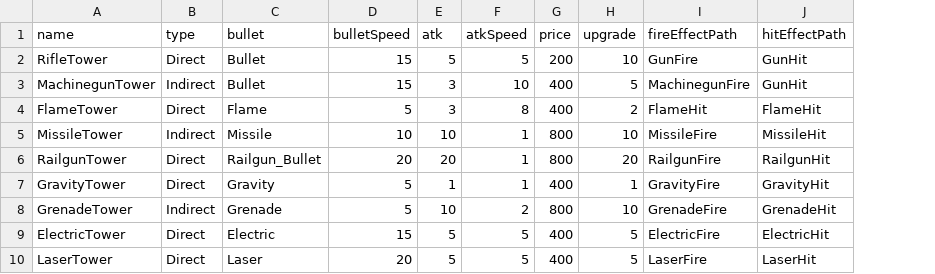
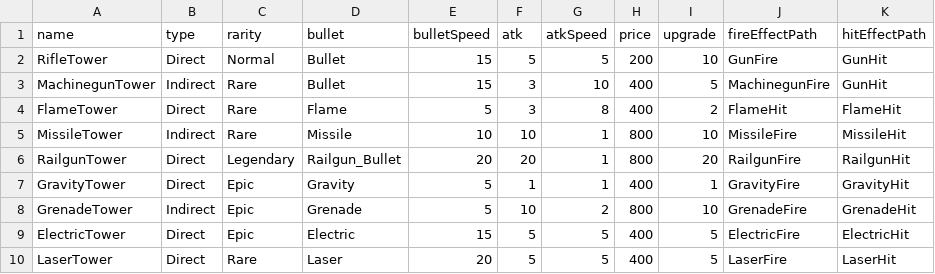
Before and after one commit to daugho/TD, a CSV file: Assets/Resources/Tables/TurretTable.csv, drawn as a sheet; the diff names each change by its address in the sheet, - before the commit and + after, or states it on an @@ line.

```diff
--- a/Assets/Resources/Tables/TurretTable.csv
+++ b/Assets/Resources/Tables/TurretTable.csv
+column C (rarity), rows 2-10: Normal | Rare | Rare | Rare | Legendary | Epic | Epic | Epic | Rare
```
Also changed, not shown: 10 other files.
